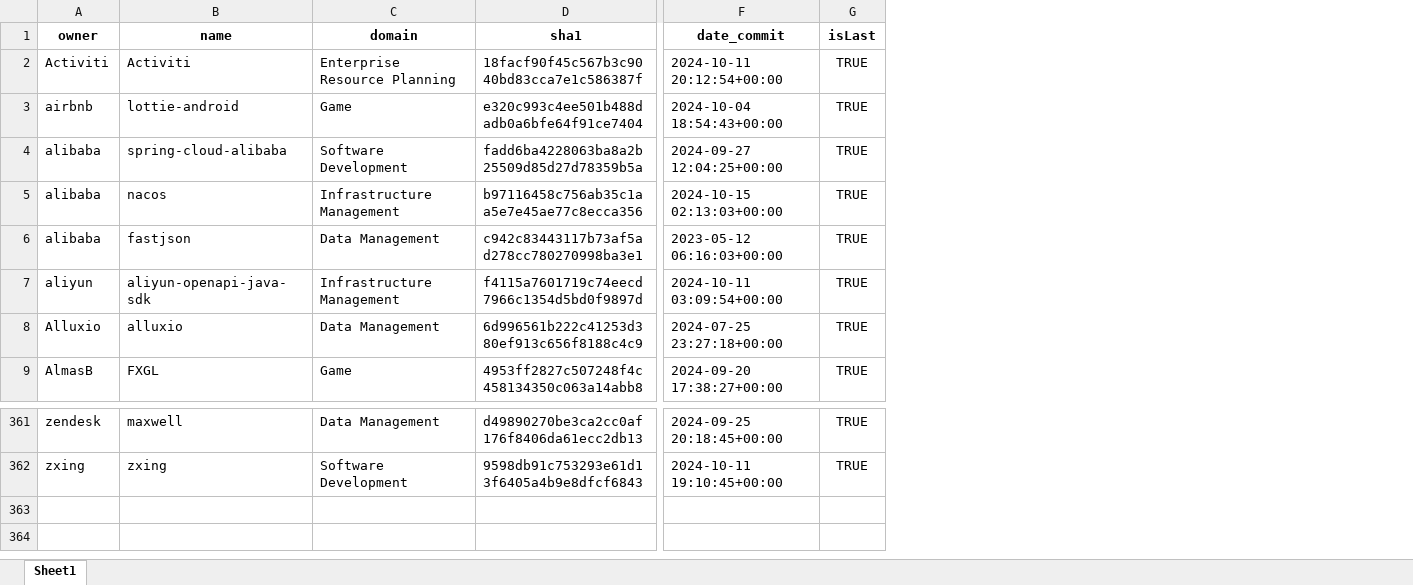
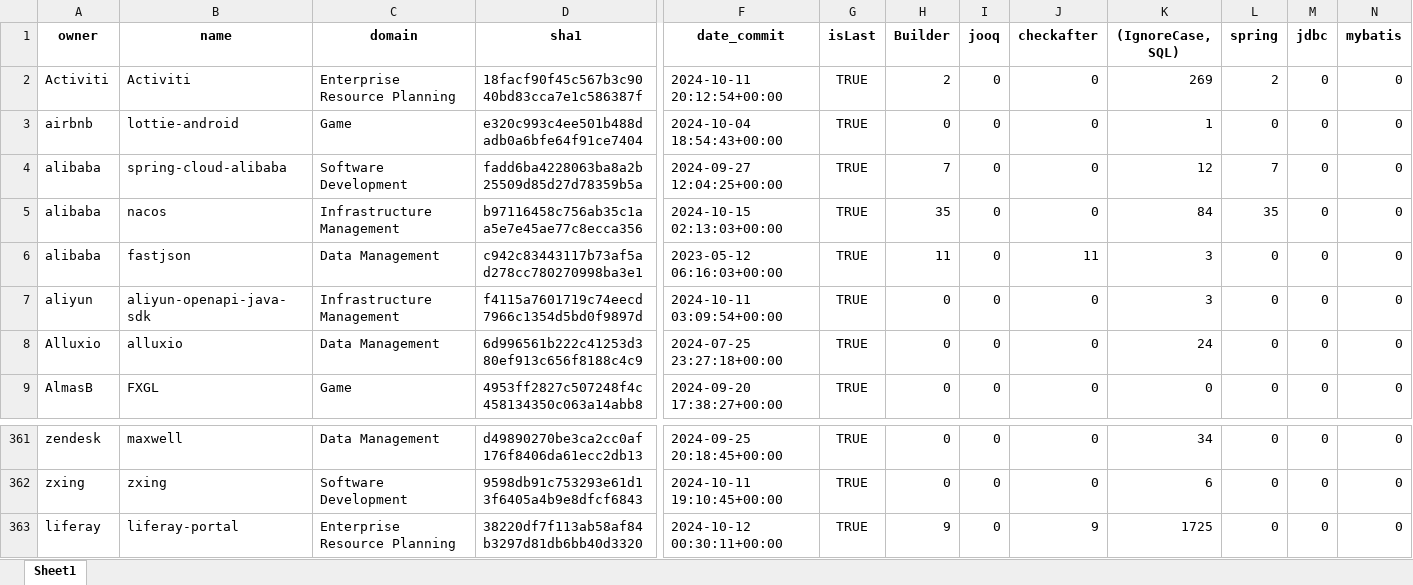
Before and after one commit to gems-uff/db-mining, an Excel workbook: resources/count_sql.xlsx, sheet Sheet1, drawn as a sheet; only a part is shown, gaps mark what is left out; values as stored, in another font and other column widths than the file's, no borders; rows hold the shown columns only; the diff names each change by its address in the sheet, - before the commit and + after, or states it on an @@ line.

Commit message:
export complete results to xlsx

```diff
--- a/resources/count_sql.xlsx (sheet Sheet1)
+++ b/resources/count_sql.xlsx (sheet Sheet1)
+column H (Builder), rows 2-9: 2 | 0 | 7 | 35 | 11 | 0 | 0 | 0; rows 361-362: 0 | 0
+column I (jooq), rows 2-9: all 0; rows 361-362: 0 | 0
+column J (checkafter), rows 2-9: 0 | 0 | 0 | 0 | 11 | 0 | 0 | 0; rows 361-362: 0 | 0
+column K ((IgnoreCase, SQL)), rows 2-9: 269 | 1 | 12 | 84 | 3 | 3 | 24 | 0; rows 361-362: 34 | 6
+column L (spring), rows 2-9: 2 | 0 | 7 | 35 | 0 | 0 | 0 | 0; rows 361-362: 0 | 0
+column M (jdbc), rows 2-9: all 0; rows 361-362: 0 | 0
+column N (mybatis), rows 2-9: all 0; rows 361-362: 0 | 0
+row 363: liferay | liferay-portal | Enterprise Resource Planning | 38220df7f113ab58af84b3297d81db6bb40d3320 | 2024-10-12 00:30:11+00:00 | TRUE | 9 | 0 | 9 | 1725 | 0 | 0 | 0
```
Also changed, not shown: resources/count_implementation_rate.xlsx, resources/database.xlsx, 6 other files.
